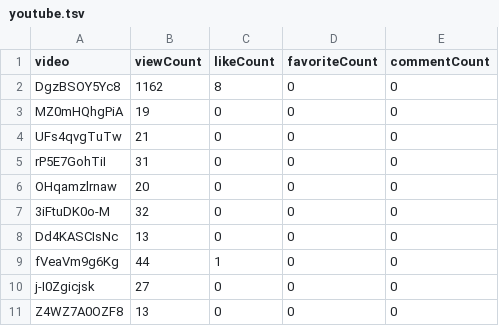
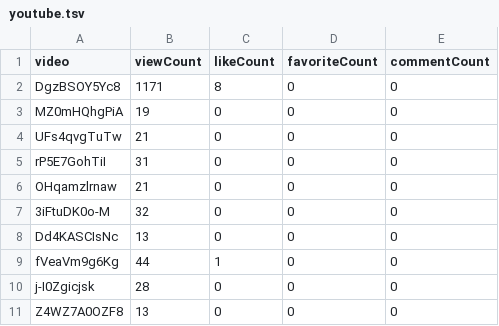
Before and after one commit to opencasestudies/ocs-metrics-dashboard, a TSV file: metricminer_data/youtube/youtube.tsv, drawn as a sheet.

```diff
--- a/metricminer_data/youtube/youtube.tsv
+++ b/metricminer_data/youtube/youtube.tsv
@@ -1,3 +1,3 @@
 video	viewCount	likeCount	favoriteCount	commentCount
-DgzBSOY5Yc8	1162	8	0	0
+DgzBSOY5Yc8	1171	8	0	0
 MZ0mHQhgPiA	19	0	0	0
@@ -5,3 +5,3 @@ UFs4qvgTuTw	21	0	0	0
 rP5E7GohTiI	31	0	0	0
-OHqamzlrnaw	20	0	0	0
+OHqamzlrnaw	21	0	0	0
 3iFtuDK0o-M	32	0	0	0
@@ -9,3 +9,3 @@ Dd4KASCIsNc	13	0	0	0
 fVeaVm9g6Kg	44	1	0	0
-j-I0Zgicjsk	27	0	0	0
+j-I0Zgicjsk	28	0	0	0
 Z4WZ7A0OZF8	13	0	0	0
```
